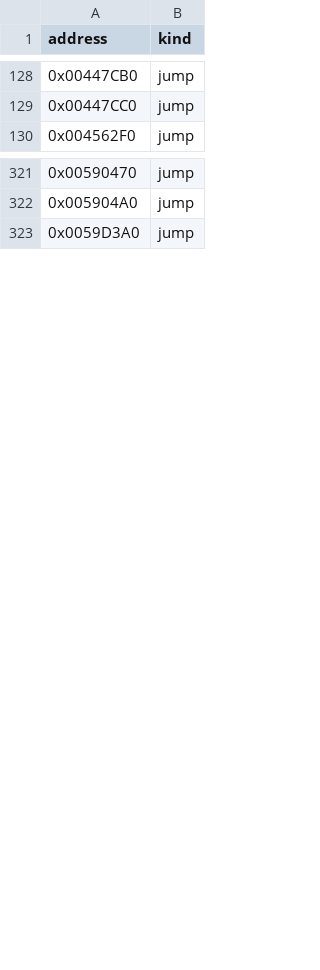
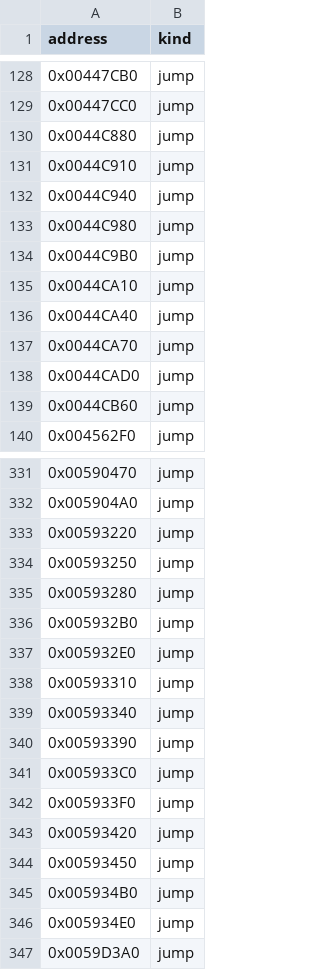
Before and after one commit to fran6co/OpenSMACX, a CSV file: docs/recovery-redirects.csv, drawn as a sheet; only a part is shown, gaps mark what is left out; the diff covers the shown part only.

```diff
--- a/docs/recovery-redirects.csv
+++ b/docs/recovery-redirects.csv
@@ -129,2 +129,12 @@ address,kind
 0x00447CC0,jump
+0x0044C880,jump
+0x0044C910,jump
+0x0044C940,jump
+0x0044C980,jump
+0x0044C9B0,jump
+0x0044CA10,jump
+0x0044CA40,jump
+0x0044CA70,jump
+0x0044CAD0,jump
+0x0044CB60,jump
 0x004562F0,jump
@@ -322,2 +332,16 @@ address,kind
 0x005904A0,jump
+0x00593220,jump
+0x00593250,jump
+0x00593280,jump
+0x005932B0,jump
+0x005932E0,jump
+0x00593310,jump
+0x00593340,jump
+0x00593390,jump
+0x005933C0,jump
+0x005933F0,jump
+0x00593420,jump
+0x00593450,jump
+0x005934B0,jump
+0x005934E0,jump
 0x0059D3A0,jump
```
Also changed, not shown: 19 added rows elsewhere in this file, docs/recovery-binding-classifications.csv, docs/recovery/priorities.csv, 13 other files.
